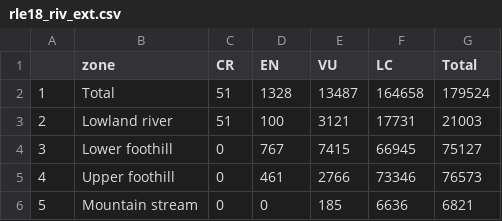
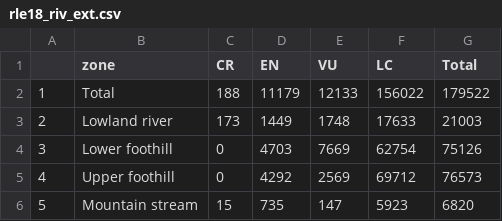
Before and after one commit to askowno/RLE_riv, a CSV file: outputs/rle18_riv_ext.csv, drawn as a sheet.

```diff
--- a/outputs/rle18_riv_ext.csv
+++ b/outputs/rle18_riv_ext.csv
@@ -1,6 +1,6 @@
 "","zone","CR","EN","VU","LC","Total"
-"1","Total",51,1328,13487,164658,179524
-"2","Lowland river",51,100,3121,17731,21003
-"3","Lower foothill",0,767,7415,66945,75127
-"4","Upper foothill",0,461,2766,73346,76573
-"5","Mountain stream",0,0,185,6636,6821
+"1","Total",188,11179,12133,156022,179522
+"2","Lowland river",173,1449,1748,17633,21003
+"3","Lower foothill",0,4703,7669,62754,75126
+"4","Upper foothill",0,4292,2569,69712,76573
+"5","Mountain stream",15,735,147,5923,6820
```
Also changed, not shown: outputs/rle18_riv_count.csv, outputs/rle24_riv_count.csv, 6 other files.
